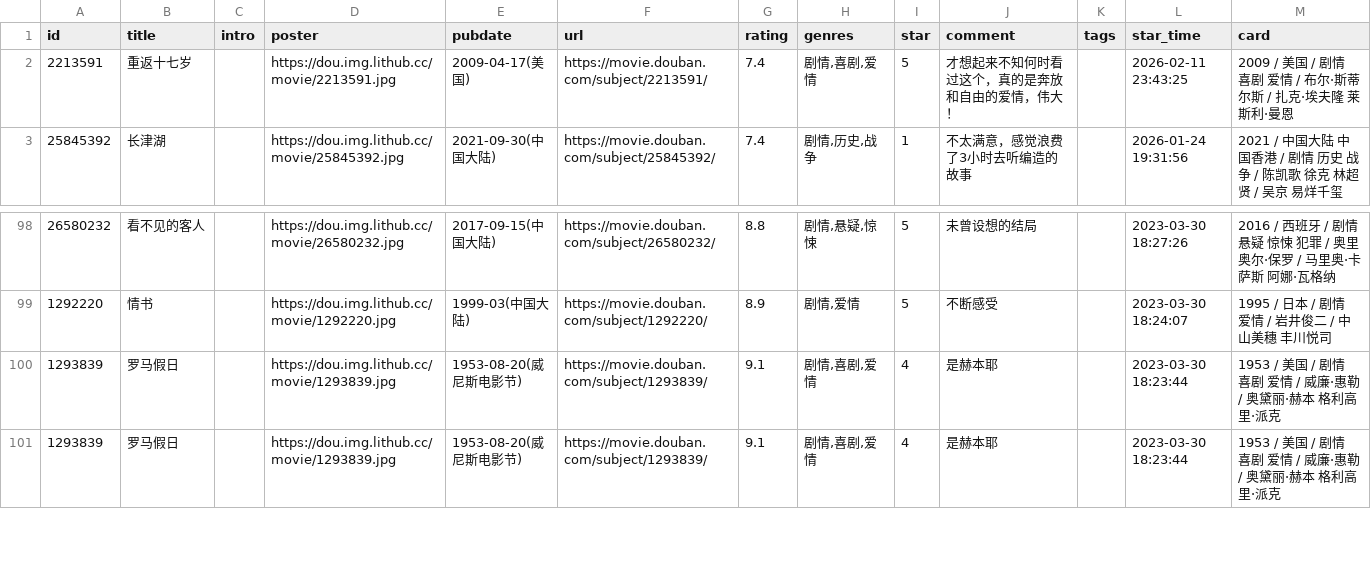
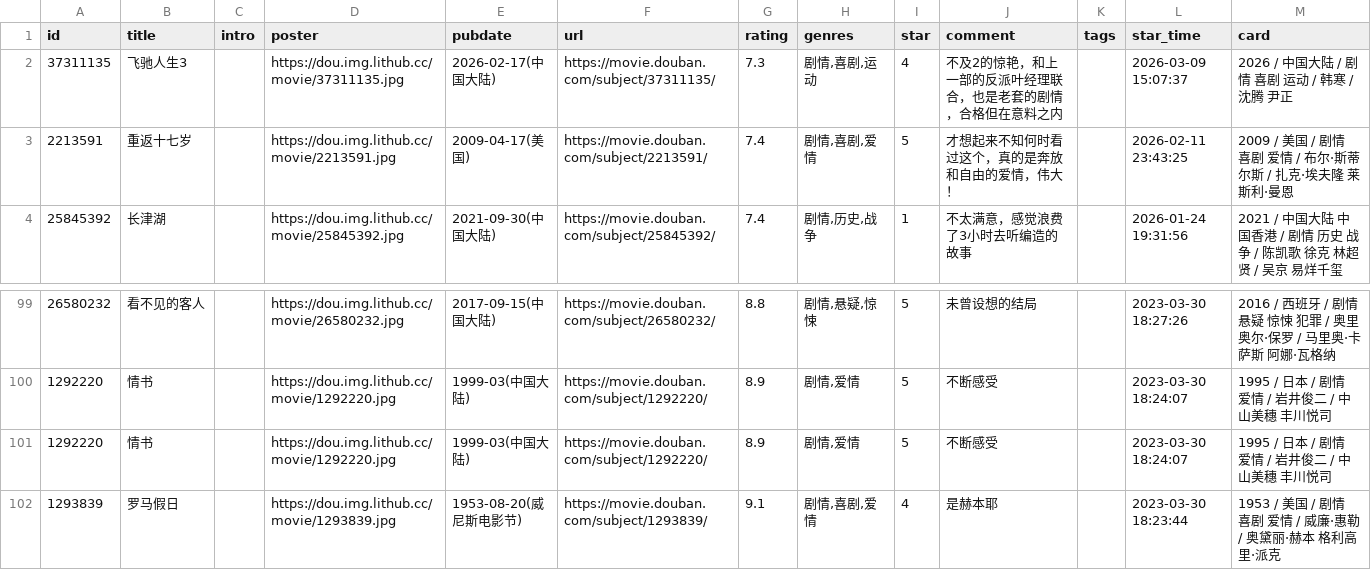
Before and after one commit to BachWV/gh-action-movie, a CSV file: movie.csv, drawn as a sheet; only a part is shown, gaps mark what is left out.

Commit message:
update douban

```diff
--- a/movie.csv
+++ b/movie.csv
@@ -1,2 +1,3 @@
 id,title,intro,poster,pubdate,url,rating,genres,star,comment,tags,star_time,card
+37311135,飞驰人生3,,https://dou.img.lithub.cc/movie/37311135.jpg,2026-02-17(中国大陆),https://movie.douban.com/subject/37311135/,7.3,"剧情,喜剧,运动",4,不及2的惊艳，和上一部的反派叶经理联合，也是老套的剧情，合格但在意料之内,,2026-03-09 15:07:37,2026 / 中国大陆 / 剧情 喜剧 运动 / 韩寒 / 沈腾 尹正
 2213591,重返十七岁,,https://dou.img.lithub.cc/movie/2213591.jpg,2009-04-17(美国),https://movie.douban.com/subject/2213591/,7.4,"剧情,喜剧,爱情",5,才想起来不知何时看过这个，真的是奔放和自由的爱情，伟大！,,2026-02-11 23:43:25,2009 / 美国 / 剧情 喜剧 爱情 / 布尔·斯蒂尔斯 / 扎克·埃夫隆 莱斯利·曼恩
@@ -107,3 +108,3 @@ id,title,intro,poster,pubdate,url,rating,genres,star,comment,tags,star_time,card
 1292220,情书,,https://dou.img.lithub.cc/movie/1292220.jpg,1999-03(中国大陆),https://movie.douban.com/subject/1292220/,8.9,"剧情,爱情",5,不断感受,,2023-03-30 18:24:07,1995 / 日本 / 剧情 爱情 / 岩井俊二 / 中山美穗 丰川悦司
-1293839,罗马假日,,https://dou.img.lithub.cc/movie/1293839.jpg,1953-08-20(威尼斯电影节),https://movie.douban.com/subject/1293839/,9.1,"剧情,喜剧,爱情",4,是赫本耶,,2023-03-30 18:23:44,1953 / 美国 / 剧情 喜剧 爱情 / 威廉·惠勒 / 奥黛丽·赫本 格利高里·派克
+1292220,情书,,https://dou.img.lithub.cc/movie/1292220.jpg,1999-03(中国大陆),https://movie.douban.com/subject/1292220/,8.9,"剧情,爱情",5,不断感受,,2023-03-30 18:24:07,1995 / 日本 / 剧情 爱情 / 岩井俊二 / 中山美穗 丰川悦司
 1293839,罗马假日,,https://dou.img.lithub.cc/movie/1293839.jpg,1953-08-20(威尼斯电影节),https://movie.douban.com/subject/1293839/,9.1,"剧情,喜剧,爱情",4,是赫本耶,,2023-03-30 18:23:44,1953 / 美国 / 剧情 喜剧 爱情 / 威廉·惠勒 / 奥黛丽·赫本 格利高里·派克
```
